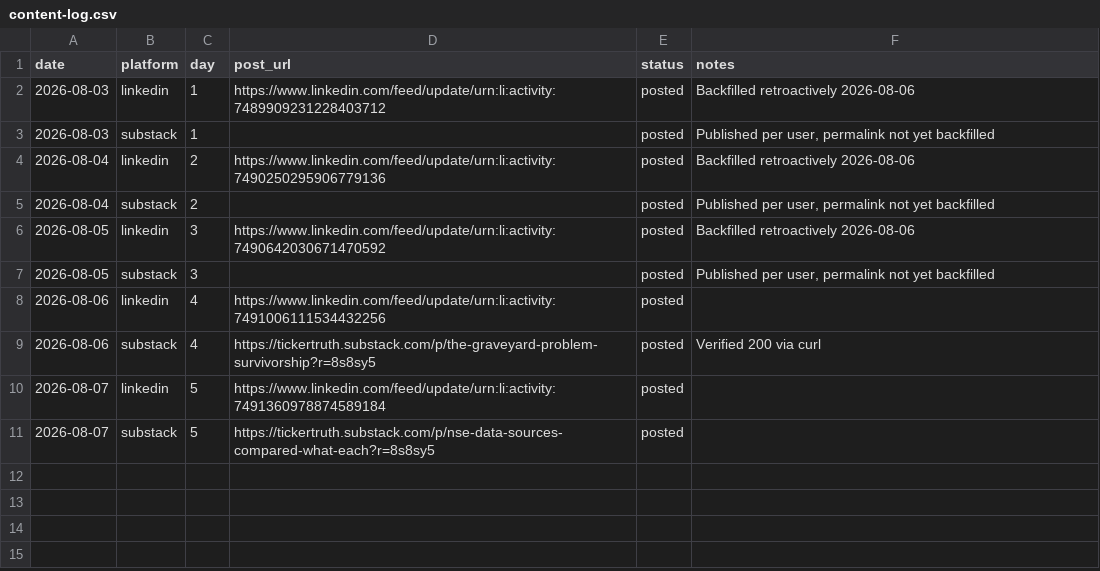
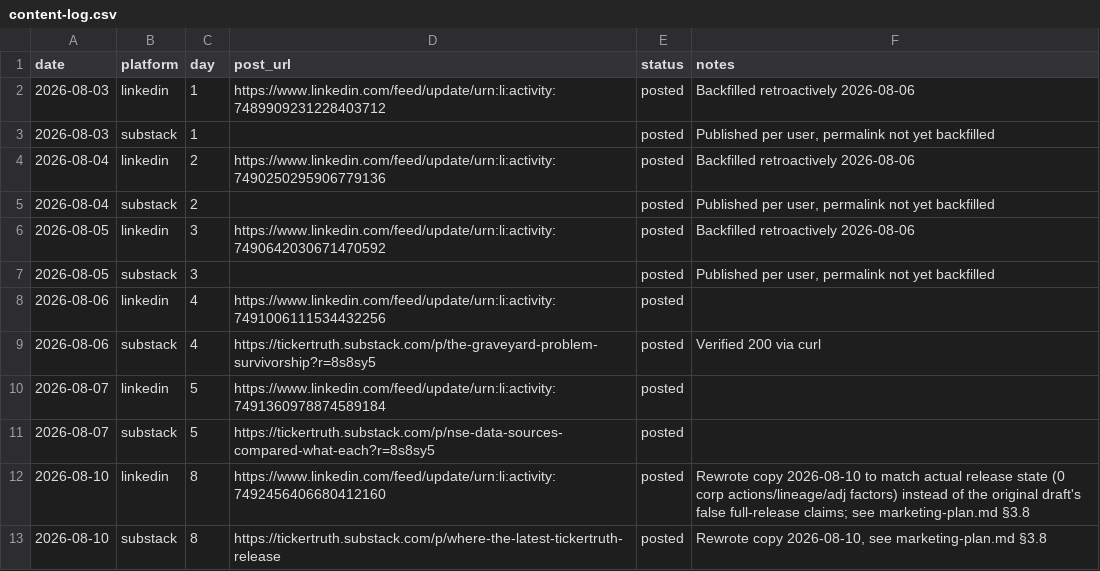
Before and after one commit to brkrishna/TickerTruth, a CSV file: docs/marketing/content-log.csv, drawn as a sheet; the diff names each change by its address in the sheet, - before the commit and + after, or states it on an @@ line.

```diff
--- a/docs/marketing/content-log.csv
+++ b/docs/marketing/content-log.csv
+row 12: 2026-08-10 | linkedin | 8 | https://www.linkedin.com/feed/update/urn:li:activity:7492456406680412160 | posted | Rewrote copy 2026-08-10 to match actual release state (0 corp actions/lineage/adj factors) instead of the original draft's false full-release claims; see marketing-plan.md §3.8
+row 13: 2026-08-10 | substack | 8 | https://tickertruth.substack.com/p/where-the-latest-tickertruth-release | posted | Rewrote copy 2026-08-10, see marketing-plan.md §3.8
```
Also changed, not shown: 2 other files.
